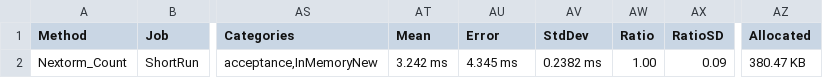
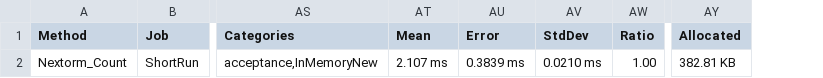
Before and after one commit to AlexeyShirshov/nextorm, a CSV file: benchmarks/BenchmarkDotNet.Artifacts/results/NextORM.Benchmark.InMemoryBenchmarkAggregates-report.csv, drawn as a sheet; only a part is shown, gaps mark what is left out; removed rows and columns are numbered as before the commit, all else as after; the diff names each change by its address in the sheet, - before the commit and + after, or states it on an @@ line.

```diff
--- a/benchmarks/BenchmarkDotNet.Artifacts/results/NextORM.Benchmark.InMemoryBenchmarkAggregates-report.csv
+++ b/benchmarks/BenchmarkDotNet.Artifacts/results/NextORM.Benchmark.InMemoryBenchmarkAggregates-report.csv
-column AX (RatioSD), row 2: 0.09
-AT2 (Mean): 3.242 ms
+AT2 (Mean): 2.107 ms
-AU2 (Error): 4.345 ms
+AU2 (Error): 0.3839 ms
-AV2 (StdDev): 0.2382 ms
+AV2 (StdDev): 0.0210 ms
-AY2 (Allocated): 380.47 KB
+AY2 (Allocated): 382.81 KB
```
Also changed, not shown: benchmarks/BenchmarkDotNet.Artifacts/results/NextORM.Benchmark.InMemoryBenchmarkGroupBy-report.csv, benchmarks/BenchmarkDotNet.Artifacts/results/NextORM.Benchmark.SqliteBenchmarkAny-report.csv, 16 other files.
